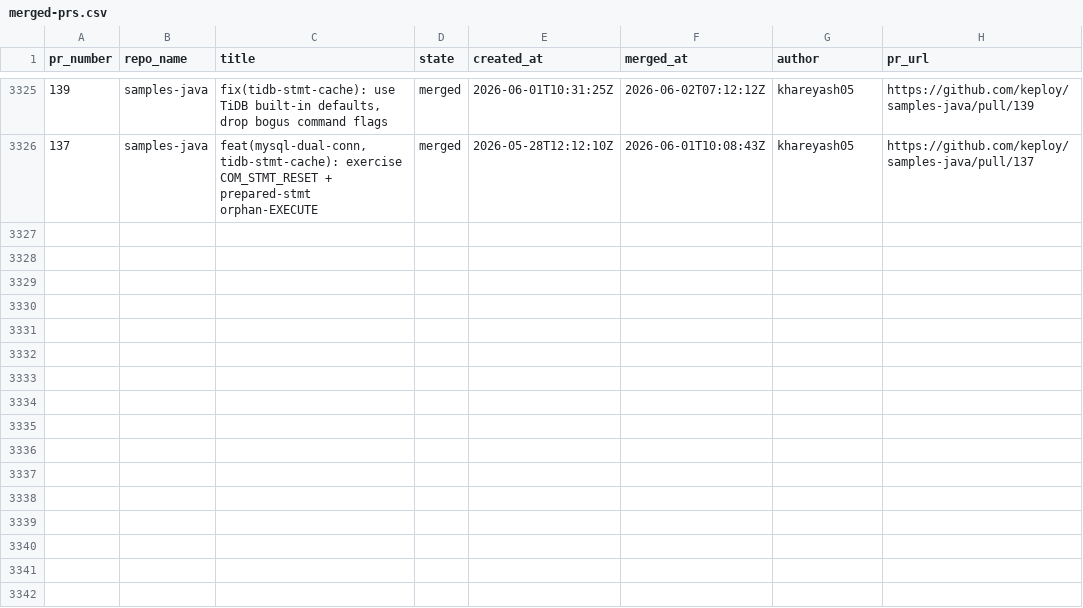
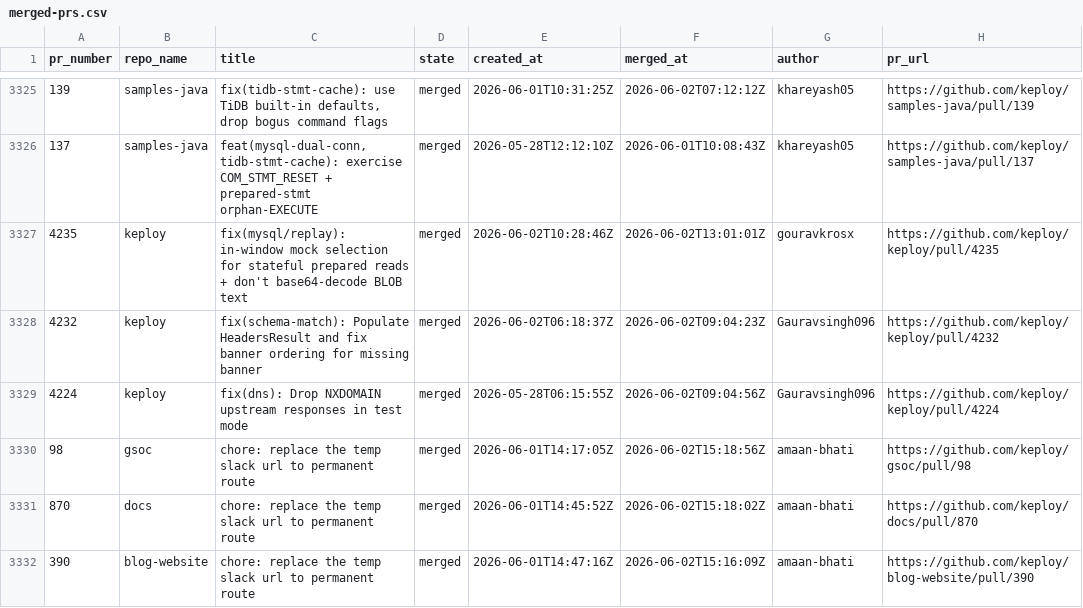
Before and after one commit to kirti763/keploy-flask-demo, a CSV file: data/merged-prs.csv, drawn as a sheet; only a part is shown, gaps mark what is left out.

```diff
--- a/data/merged-prs.csv
+++ b/data/merged-prs.csv
@@ -3326 +3326,7 @@ pr_number,repo_name,title,state,created_at,merged_at,author,pr_url
 137,samples-java,"feat(mysql-dual-conn, tidb-stmt-cache): exercise COM_STMT_RESET + prepared-stmt orphan-EXECUTE",merged,2026-05-28T12:12:10Z,2026-06-01T10:08:43Z,khareyash05,https://github.com/keploy/samples-java/pull/137
+4235,keploy,fix(mysql/replay): in-window mock selection for stateful prepared reads + don't base64-decode BLOB text,merged,2026-06-02T10:28:46Z,2026-06-02T13:01:01Z,gouravkrosx,https://github.com/keploy/keploy/pull/4235
+4232,keploy,fix(schema-match): Populate HeadersResult and fix banner ordering for missing banner,merged,2026-06-02T06:18:37Z,2026-06-02T09:04:23Z,Gauravsingh096,https://github.com/keploy/keploy/pull/4232
+4224,keploy,fix(dns): Drop NXDOMAIN upstream responses in test mode,merged,2026-05-28T06:15:55Z,2026-06-02T09:04:56Z,Gauravsingh096,https://github.com/keploy/keploy/pull/4224
+98,gsoc,chore: replace the temp slack url to permanent route,merged,2026-06-01T14:17:05Z,2026-06-02T15:18:56Z,amaan-bhati,https://github.com/keploy/gsoc/pull/98
+870,docs,chore: replace the temp slack url to permanent route,merged,2026-06-01T14:45:52Z,2026-06-02T15:18:02Z,amaan-bhati,https://github.com/keploy/docs/pull/870
+390,blog-website,chore: replace the temp slack url to permanent route,merged,2026-06-01T14:47:16Z,2026-06-02T15:16:09Z,amaan-bhati,https://github.com/keploy/blog-website/pull/390
```
Also changed, not shown: data/open-prs.csv.
